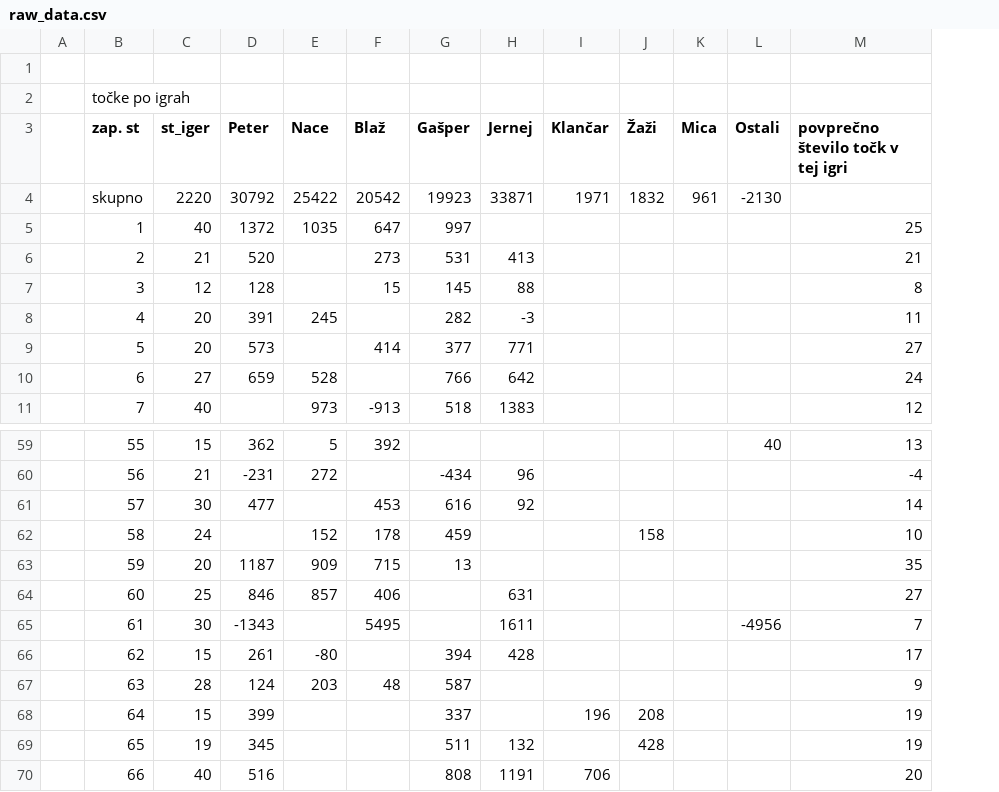
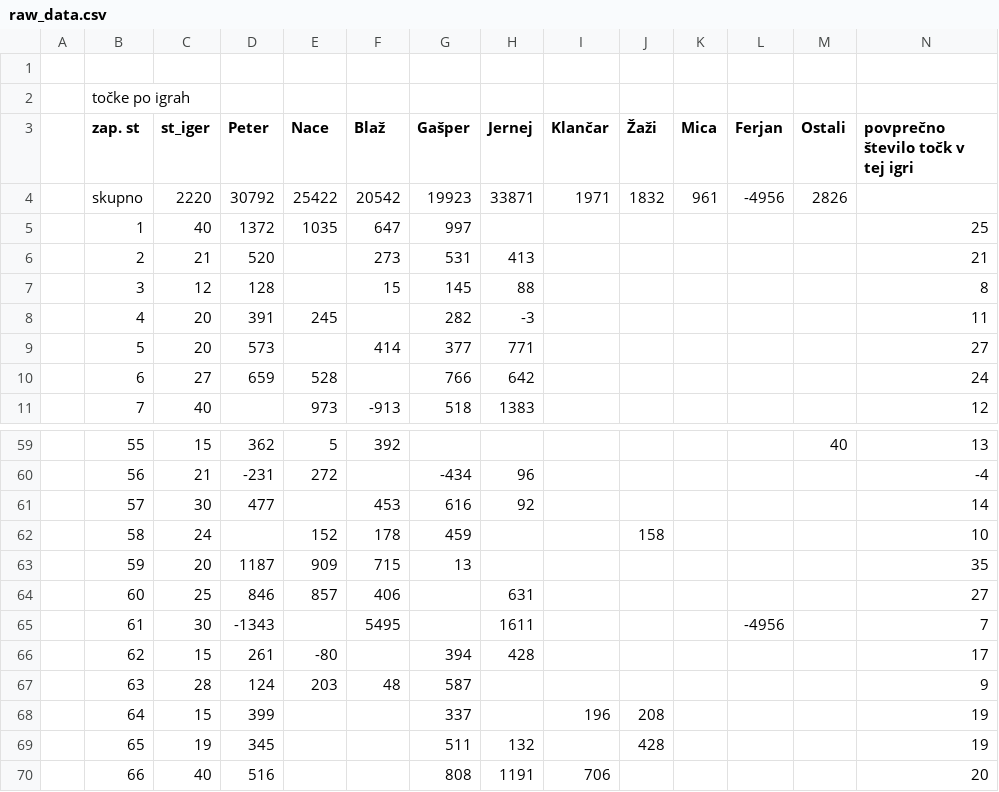
Before and after one commit to naceee/naceee.github.io, a CSV file: tarok/data/raw_data.csv, drawn as a sheet; only a part is shown, gaps mark what is left out; addresses are those after the commit; the diff names each change by its address in the sheet, - before the commit and + after, or states it on an @@ line.

Commit message:
dodan_ferjan

```diff
--- a/tarok/data/raw_data.csv
+++ b/tarok/data/raw_data.csv
+column L (Ferjan), row 4: -4956; row 65: -4956
-M4 (Ostali): -2130
+M4 (Ostali): 2826
-M65 (Ostali): -4956
+M65 (Ostali): (empty)
```
Also changed, not shown: tarok/data/leaderboard_data.csv, 8 other files.
